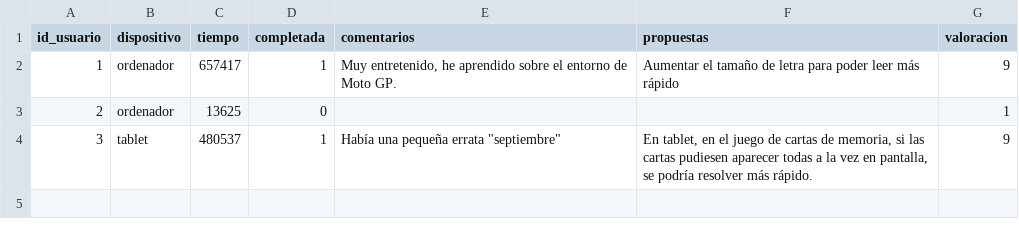
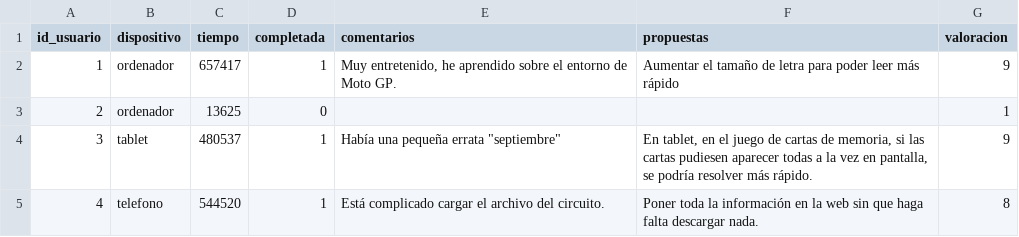
Before and after one commit to UO299855/MotoGP-Desktop, a CSV file: php/export/resultados_test.csv, drawn as a sheet.

```diff
--- a/php/export/resultados_test.csv
+++ b/php/export/resultados_test.csv
@@ -4 +4,2 @@ id_usuario;dispositivo;tiempo;completada;comentarios;propuestas;valoracion
 3;tablet;480537;1;"Había una pequeña errata ""septiembre""";"En tablet, en el juego de cartas de memoria, si las cartas pudiesen aparecer todas a la vez en pantalla, se podría resolver más rápido.";9
+4;telefono;544520;1;"Está complicado cargar el archivo del circuito.";"Poner toda la información en la web sin que haga falta descargar nada.";8
```
Also changed, not shown: php/export/observaciones_test.csv, php/export/respuestas_test.csv, 1 other file.
